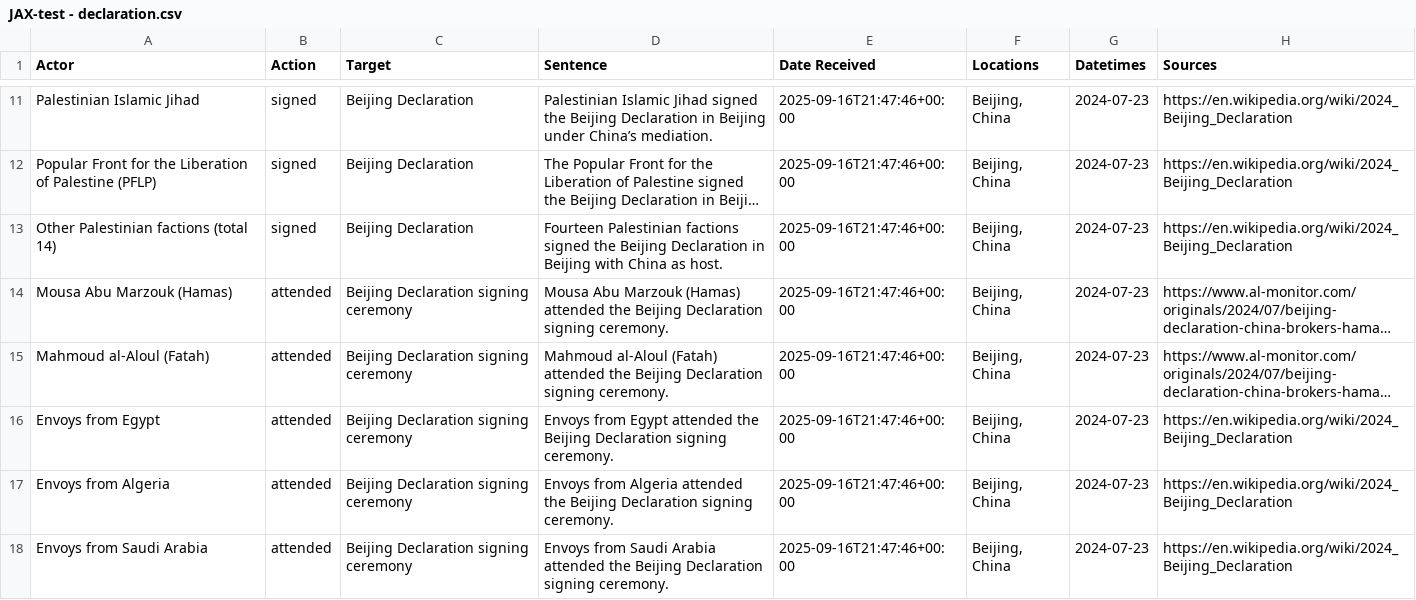
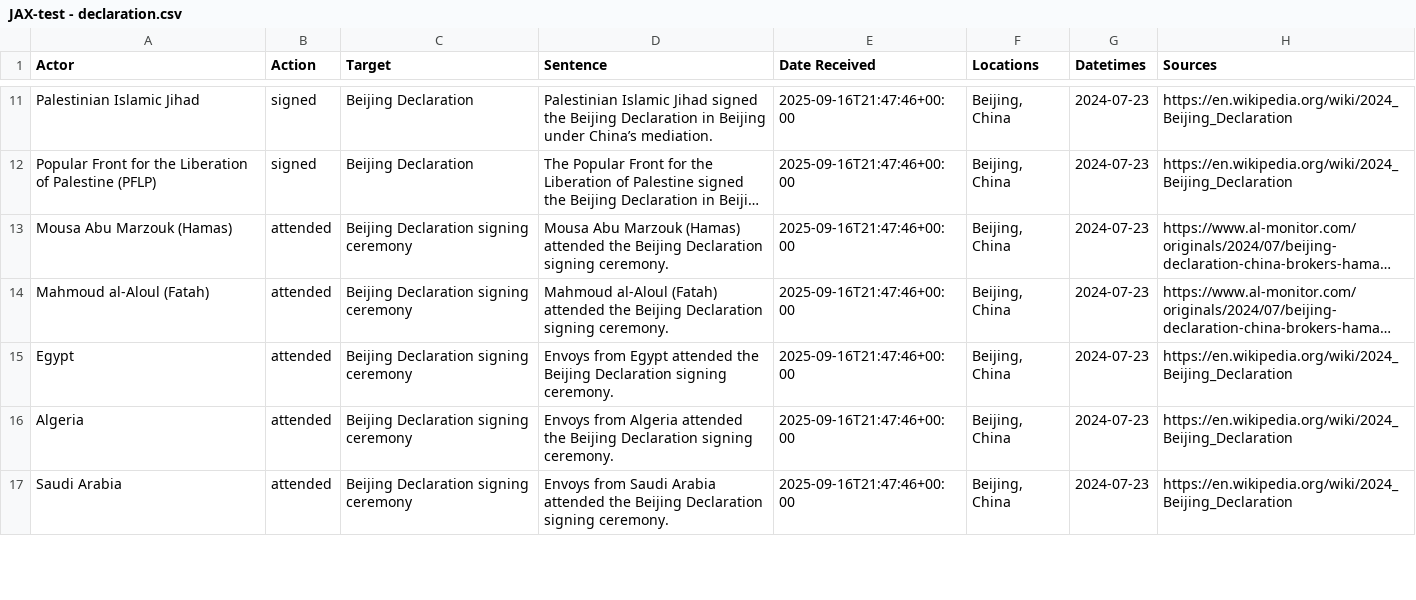
Before and after one commit to nikkithayer-primer/kb-redux, a CSV file: csv/JAX-test - declaration.csv, drawn as a sheet; only a part is shown, gaps mark what is left out; long unchanged cells end in …; removed rows and columns are numbered as before the commit, all else as after; the diff covers the shown part only; the diff names each change by its address in the sheet, - before the commit and + after, or states it on an @@ line.

```diff
--- a/csv/JAX-test - declaration.csv
+++ b/csv/JAX-test - declaration.csv
-row 13: Other Palestinian factions (total 14) | signed | Beijing Declaration | Fourteen Palestinian factions signed the Beijing Declaration in Beijing with China as host. | 2025-09-16T21:47:46+00:00 | Beijing, China | 2024-07-23 | https://en.wikipedia.org/wiki/2024_Beijing_Declaration
-A15 (Actor): Envoys from Egypt
+A15 (Actor): Egypt
-A16 (Actor): Envoys from Algeria
+A16 (Actor): Algeria
-A17 (Actor): Envoys from Saudi Arabia
+A17 (Actor): Saudi Arabia
```
Also changed, not shown: 12 edited cells elsewhere in this file, csv/JAX-test - semiconductor.csv, csv/JAX-test - travel.csv, 7 other files.
